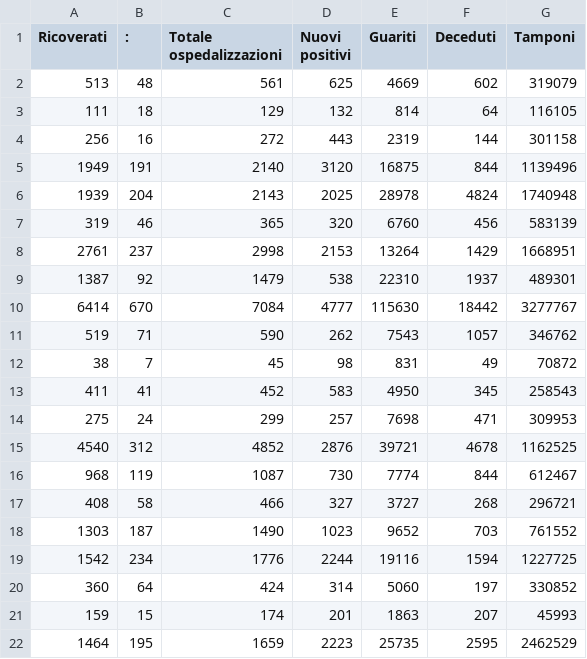
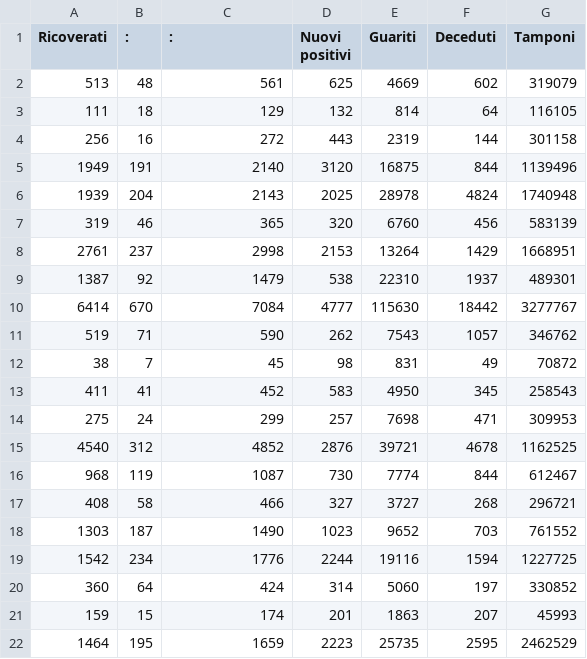
Before and after one commit to Pratica2019/codiv, a CSV file: prova (1).csv, drawn as a sheet.

Commit message:
Update prova (1).csv

```diff
--- a/prova (1).csv
+++ b/prova (1).csv
@@ -1,2 +1,2 @@
-Ricoverati,:,Totale ospedalizzazioni,Nuovi positivi,Guariti,Deceduti,Tamponi
+Ricoverati,:,:,Nuovi positivi,Guariti,Deceduti,Tamponi
 513,48,561,625,4669,602,319079
```
